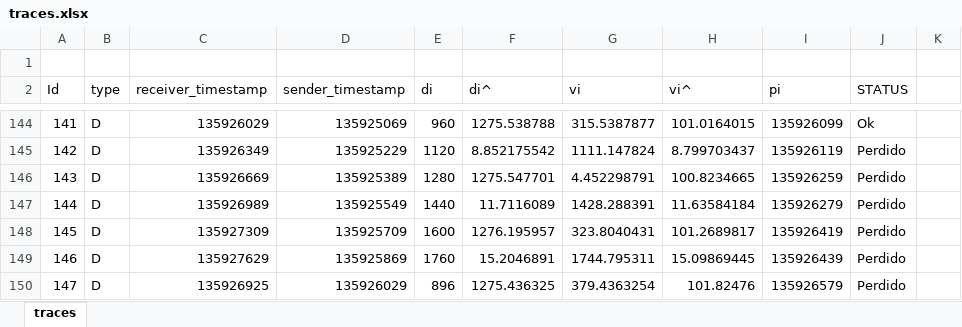
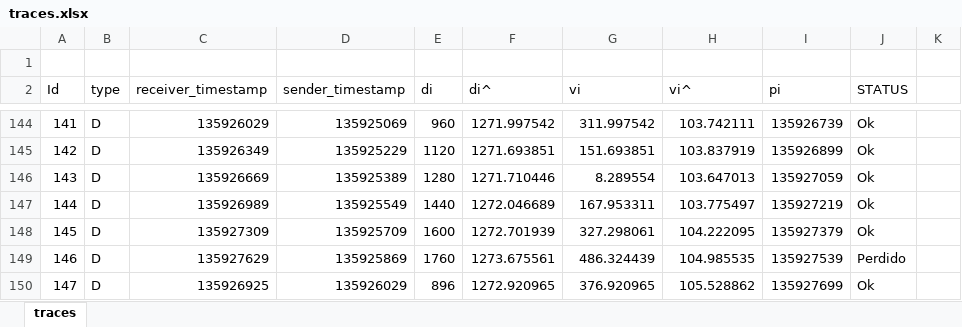
Before and after one commit to jpbandeira/adaptive-reproduction-delay-algorithm, an Excel workbook: traces.xlsx, sheet traces, drawn as a sheet; only a part is shown, gaps mark what is left out; values as stored, in another font and other column widths than the file's, no borders; the diff covers the shown part only; the diff names each change by its address in the sheet, - before the commit and + after, or states it on an @@ line.

```diff
--- a/traces.xlsx (sheet traces)
+++ b/traces.xlsx (sheet traces)
-F144 (di^): 1275.538788
+F144 (di^): 1271.997542
-G144 (vi): 315.5387877
+G144 (vi): 311.997542
-H144 (vi^): 101.0164015
+H144 (vi^): 103.742111
-I144 (pi): 135926099
+I144 (pi): 135926739
-F145 (di^): 8.852175542
+F145 (di^): 1271.693851
-G145 (vi): 1111.147824
+G145 (vi): 151.693851
-H145 (vi^): 8.799703437
+H145 (vi^): 103.837919
-I145 (pi): 135926119
+I145 (pi): 135926899
-J145:J148 (STATUS): Perdido
+J145:J148 (STATUS): Ok
-F146 (di^): 1275.547701
+F146 (di^): 1271.710446
-G146 (vi): 4.452298791
+G146 (vi): 8.289554
-H146 (vi^): 100.8234665
+H146 (vi^): 103.647013
-I146 (pi): 135926259
+I146 (pi): 135927059
-F147 (di^): 11.7116089
+F147 (di^): 1272.046689
-G147 (vi): 1428.288391
+G147 (vi): 167.953311
-H147 (vi^): 11.63584184
+H147 (vi^): 103.775497
-I147 (pi): 135926279
+I147 (pi): 135927219
-F148 (di^): 1276.195957
+F148 (di^): 1272.701939
-G148 (vi): 323.8040431
+G148 (vi): 327.298061
-H148 (vi^): 101.2689817
+H148 (vi^): 104.222095
-I148 (pi): 135926419
+I148 (pi): 135927379
-F149 (di^): 15.2046891
+F149 (di^): 1273.675561
-G149 (vi): 1744.795311
+G149 (vi): 486.324439
-H149 (vi^): 15.09869445
+H149 (vi^): 104.985535
-I149 (pi): 135926439
+I149 (pi): 135927539
-F150 (di^): 1275.436325
+F150 (di^): 1272.920965
-G150 (vi): 379.4363254
+G150 (vi): 376.920965
-H150 (vi^): 101.82476
+H150 (vi^): 105.528862
-I150 (pi): 135926579
+I150 (pi): 135927699
-J150 (STATUS): Perdido
+J150 (STATUS): Ok
```
Also changed, not shown: 439 edited cells elsewhere in this sheet, 1 other file.
